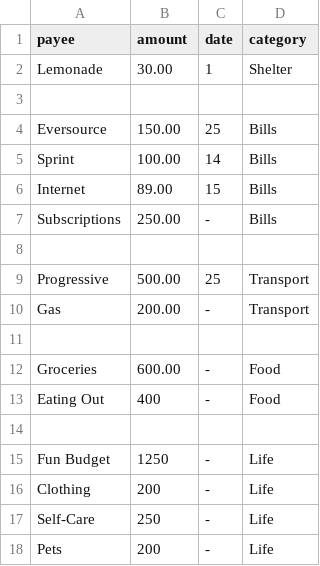
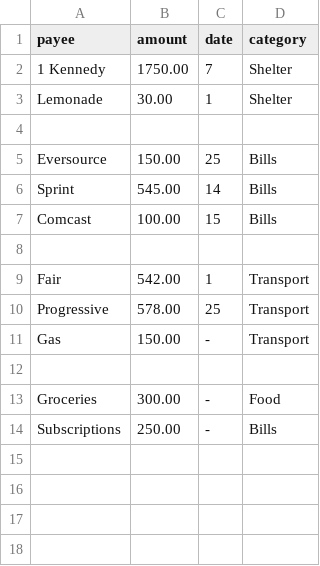
Before and after one commit to jsnns/futurecast, a CSV file: data/expenses.csv, drawn as a sheet.

```diff
--- a/data/expenses.csv
+++ b/data/expenses.csv
@@ -1,2 +1,3 @@
 payee,amount,date,category
+1 Kennedy,1750.00,7,Shelter
 Lemonade,30.00,1,Shelter
@@ -4,15 +5,10 @@ Lemonade,30.00,1,Shelter
 Eversource,150.00,25,Bills
-Sprint,100.00,14,Bills
-Internet,89.00,15,Bills
+Sprint,545.00,14,Bills
+Comcast,100.00,15,Bills
+
+Fair,542.00,1,Transport
+Progressive,578.00,25,Transport
+Gas,150.00,-,Transport
+
+Groceries,300.00,-,Food
 Subscriptions,250.00,-,Bills
-
-Progressive,500.00,25,Transport
-Gas,200.00,-,Transport
-
-Groceries,600.00,-,Food
-Eating Out,400,-,Food
-
-Fun Budget,1250,-,Life
-Clothing,200,-,Life
-Self-Care,250,-,Life
-Pets,200,-,Life
```
Also changed, not shown: 4 other files.
